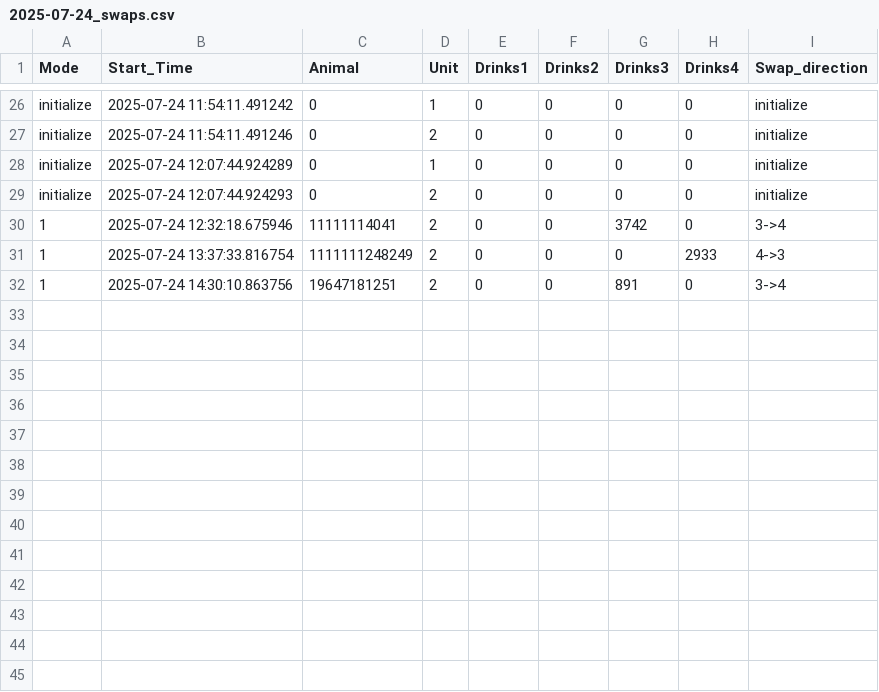
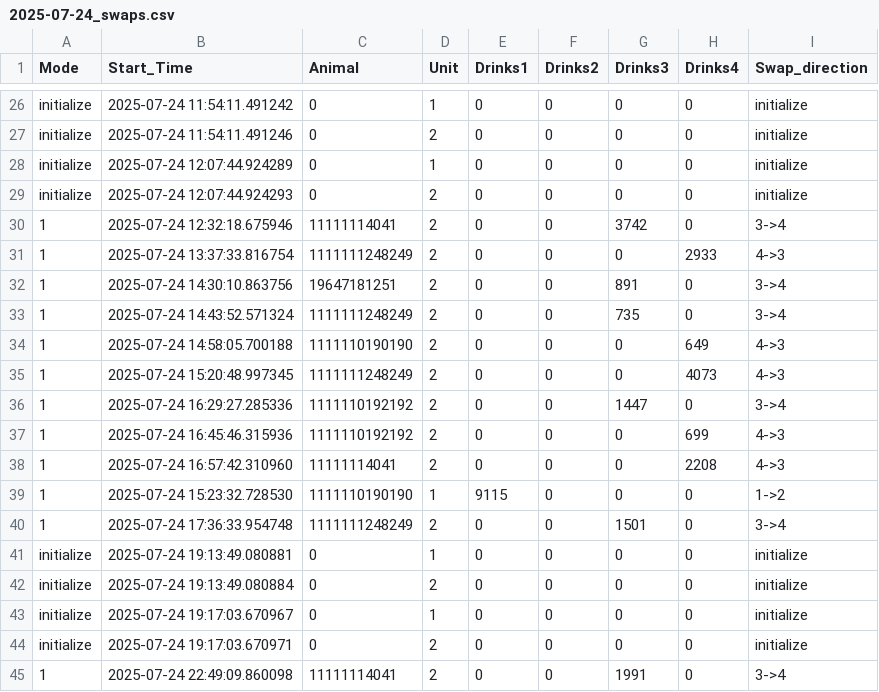
Before and after one commit to MaheshKarnani/flan, a CSV file: Data/flan2/2025-07-24_swaps.csv, drawn as a sheet; only a part is shown, gaps mark what is left out; the diff names each change by its address in the sheet, - before the commit and + after, or states it on an @@ line.

```diff
--- a/Data/flan2/2025-07-24_swaps.csv
+++ b/Data/flan2/2025-07-24_swaps.csv
+row 33: 1 | 2025-07-24 14:43:52.571324 | 1111111248249 | 2 | 0 | 0 | 735 | 0 | 3->4
+row 34: 1 | 2025-07-24 14:58:05.700188 | 1111110190190 | 2 | 0 | 0 | 0 | 649 | 4->3
+row 35: 1 | 2025-07-24 15:20:48.997345 | 1111111248249 | 2 | 0 | 0 | 0 | 4073 | 4->3
+row 36: 1 | 2025-07-24 16:29:27.285336 | 1111110192192 | 2 | 0 | 0 | 1447 | 0 | 3->4
+row 37: 1 | 2025-07-24 16:45:46.315936 | 1111110192192 | 2 | 0 | 0 | 0 | 699 | 4->3
+row 38: 1 | 2025-07-24 16:57:42.310960 | 11111114041 | 2 | 0 | 0 | 0 | 2208 | 4->3
+row 39: 1 | 2025-07-24 15:23:32.728530 | 1111110190190 | 1 | 9115 | 0 | 0 | 0 | 1->2
+row 40: 1 | 2025-07-24 17:36:33.954748 | 1111111248249 | 2 | 0 | 0 | 1501 | 0 | 3->4
+row 41: initialize | 2025-07-24 19:13:49.080881 | 0 | 1 | 0 | 0 | 0 | 0 | initialize
+row 42: initialize | 2025-07-24 19:13:49.080884 | 0 | 2 | 0 | 0 | 0 | 0 | initialize
+row 43: initialize | 2025-07-24 19:17:03.670967 | 0 | 1 | 0 | 0 | 0 | 0 | initialize
+row 44: initialize | 2025-07-24 19:17:03.670971 | 0 | 2 | 0 | 0 | 0 | 0 | initialize
+row 45: 1 | 2025-07-24 22:49:09.860098 | 11111114041 | 2 | 0 | 0 | 1991 | 0 | 3->4
```
Also changed, not shown: 14 other files.
